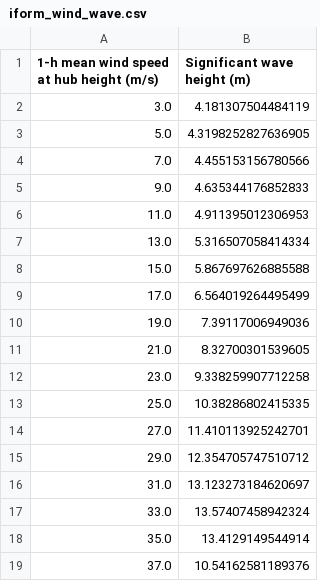
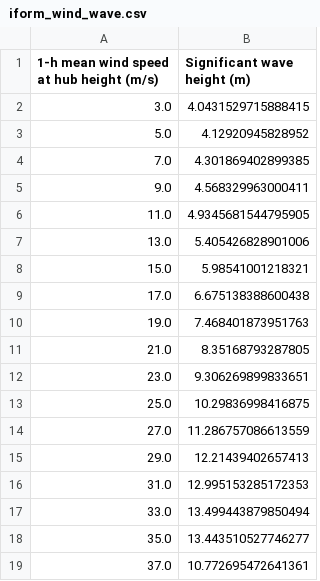
Before and after one commit to ahaselsteiner/2021-extreme-response, a CSV file: MatlabAndPythonScripts/EnvironmentalModel/iform_wind_wave.csv, drawn as a sheet.

Commit message:
Calculate contours using 50yr of data, add v=0 to simulatoin points.

```diff
--- a/MatlabAndPythonScripts/EnvironmentalModel/iform_wind_wave.csv
+++ b/MatlabAndPythonScripts/EnvironmentalModel/iform_wind_wave.csv
@@ -1,19 +1,19 @@
 1-h mean wind speed at hub height (m/s);Significant wave height (m)
-3.0;4.181307504484119
-5.0;4.3198252827636905
-7.0;4.455153156780566
-9.0;4.635344176852833
-11.0;4.911395012306953
-13.0;5.316507058414334
-15.0;5.867697626885588
-17.0;6.564019264495499
-19.0;7.39117006949036
-21.0;8.32700301539605
-23.0;9.338259907712258
-25.0;10.38286802415335
-27.0;11.410113925242701
-29.0;12.354705747510712
-31.0;13.123273184620697
-33.0;13.57407458942324
-35.0;13.4129149544914
-37.0;10.54162581189376
+3.0;4.0431529715888415
+5.0;4.12920945828952
+7.0;4.301869402899385
+9.0;4.568329963000411
+11.0;4.9345681544795905
+13.0;5.405426828901006
+15.0;5.98541001218321
+17.0;6.675138388600438
+19.0;7.468401873951763
+21.0;8.35168793287805
+23.0;9.306269899833651
+25.0;10.29836998416875
+27.0;11.286757086613559
+29.0;12.21439402657413
+31.0;12.995153285172353
+33.0;13.499443879850494
+35.0;13.443510527746277
+37.0;10.772695472641361
```
Also changed, not shown: MatlabAndPythonScripts/EnvironmentalModel/hdc_wind_wave.csv, 10 other files.
